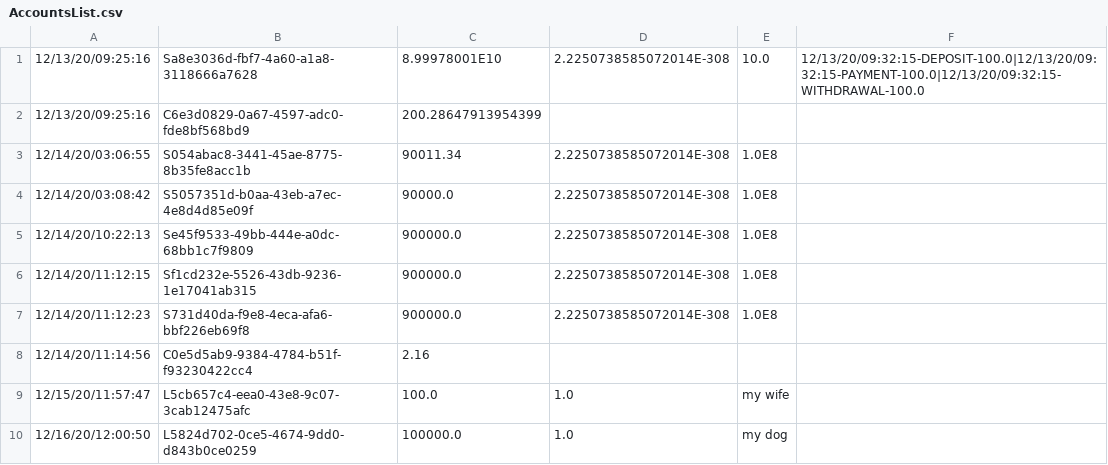
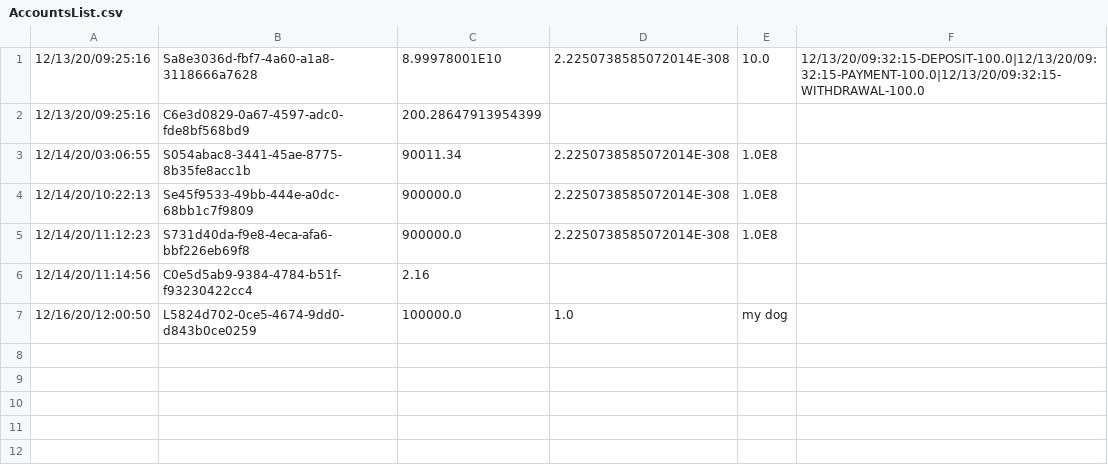
Before and after one commit to gabeklavans/611-fall-20-final-proj, a CSV file: Customers/AccountsList.csv, drawn as a sheet; the diff names each change by its address in the sheet, - before the commit and + after, or states it on an @@ line.

Commit message:
Implemented delete account function

```diff
--- a/Customers/AccountsList.csv
+++ b/Customers/AccountsList.csv
-row 4: 12/14/20/03:08:42 | S5057351d-b0aa-43eb-a7ec-4e8d4d85e09f | 90000.0 | 2.2250738585072014E-308 | 1.0E8
-row 6: 12/14/20/11:12:15 | Sf1cd232e-5526-43db-9236-1e17041ab315 | 900000.0 | 2.2250738585072014E-308 | 1.0E8
-row 9: 12/15/20/11:57:47 | L5cb657c4-eea0-43e8-9c07-3cab12475afc | 100.0 | 1.0 | my wife
```
Also changed, not shown: 6 other files.
